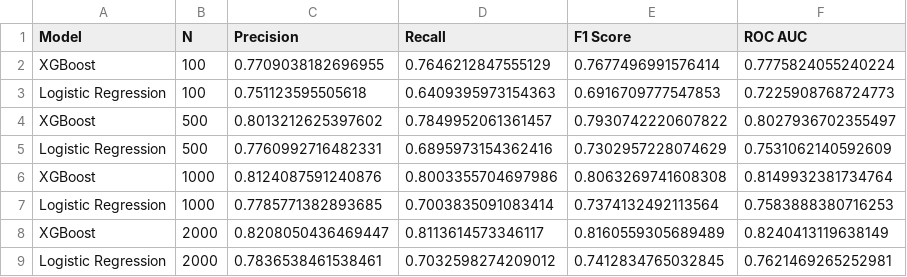
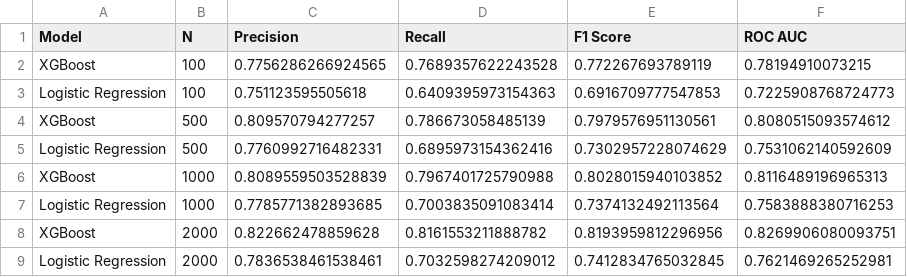
Before and after one commit to JoseUlisesQuevedo/BH-CodingAssignment, a CSV file: 03_Results/result_report.csv, drawn as a sheet; removed rows and columns are numbered as before the commit, all else as after; the diff names each change by its address in the sheet, - before the commit and + after, or states it on an @@ line.

Commit message:
New iteration report

```diff
--- a/03_Results/result_report.csv
+++ b/03_Results/result_report.csv
-row 2: XGBoost | 100 | 0.7709038182696955 | 0.7646212847555129 | 0.7677496991576414 | 0.7775824055240224
+row 2: XGBoost | 100 | 0.7756286266924565 | 0.7689357622243528 | 0.772267693789119 | 0.78194910073215
-row 4: XGBoost | 500 | 0.8013212625397602 | 0.7849952061361457 | 0.7930742220607822 | 0.8027936702355497
+row 4: XGBoost | 500 | 0.809570794277257 | 0.786673058485139 | 0.7979576951130561 | 0.8080515093574612
-row 6: XGBoost | 1000 | 0.8124087591240876 | 0.8003355704697986 | 0.8063269741608308 | 0.8149932381734764
+row 6: XGBoost | 1000 | 0.8089559503528839 | 0.7967401725790988 | 0.8028015940103852 | 0.8116489196965313
-row 8: XGBoost | 2000 | 0.8208050436469447 | 0.8113614573346117 | 0.8160559305689489 | 0.8240413119638149
+row 8: XGBoost | 2000 | 0.822662478859628 | 0.8161553211888782 | 0.8193959812296956 | 0.8269906080093751
```
Also changed, not shown: 6 other files.
